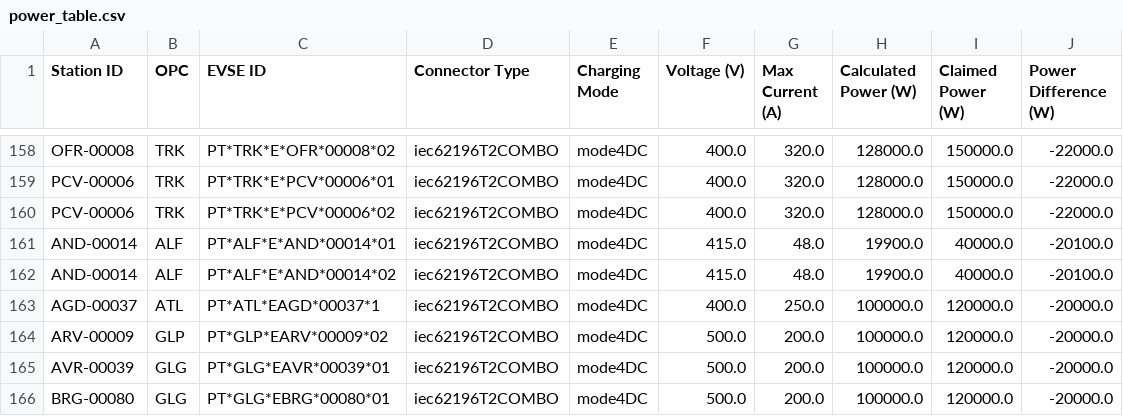
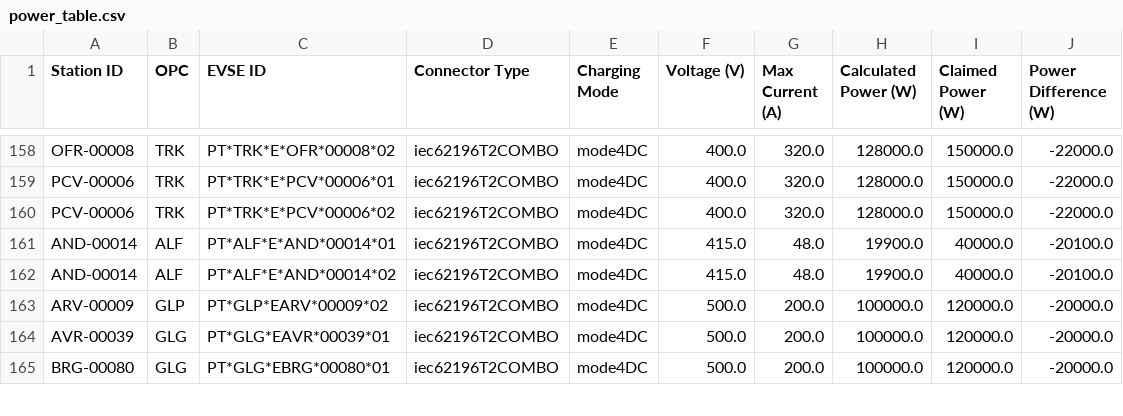
Before and after one commit to avataranedotas/get_NAP_mobie, a CSV file: power_table.csv, drawn as a sheet; only a part is shown, gaps mark what is left out; the diff names each change by its address in the sheet, - before the commit and + after, or states it on an @@ line.

```diff
--- a/power_table.csv
+++ b/power_table.csv
-row 163: AGD-00037 | ATL | PT*ATL*EAGD*00037*1 | iec62196T2COMBO | mode4DC | 400.0 | 250.0 | 100000.0 | 120000.0 | -20000.0
```
Also changed, not shown: opc_counts.csv, opc_counts.tsv, 13 other files.
